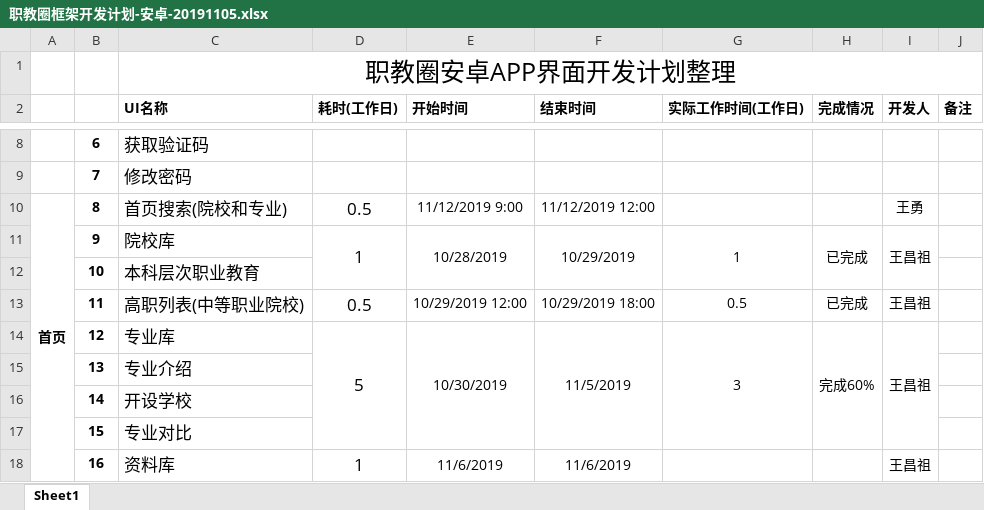
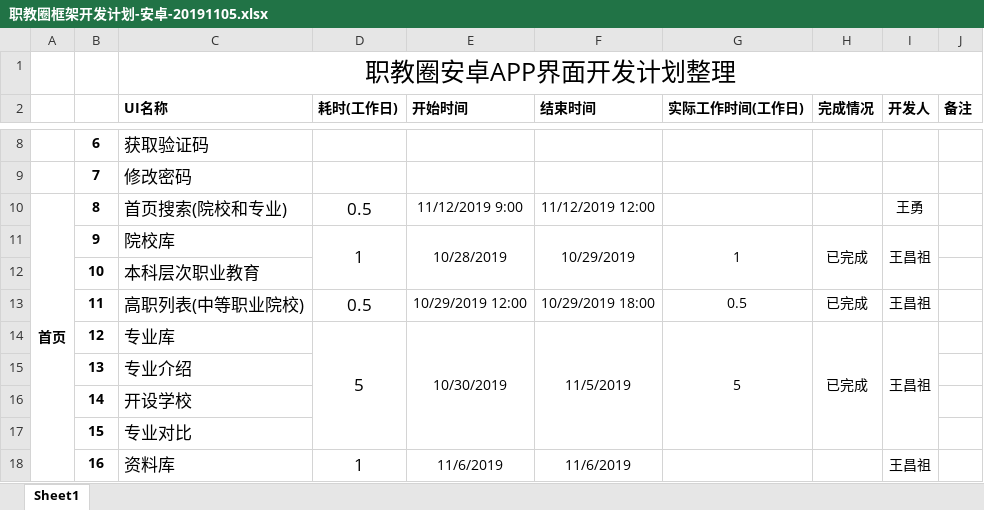
Before and after one commit to Kole6/vecApp, an Excel workbook: doc/职教圈框架开发计划-安卓-20191105.xlsx, sheet Sheet1, drawn as a sheet; only a part is shown, gaps mark what is left out; values as stored, in another font and other column widths than the file's, no borders; the diff names each change by its address in the sheet, - before the commit and + after, or states it on an @@ line.

```diff
--- a/doc/职教圈框架开发计划-安卓-20191105.xlsx (sheet Sheet1)
+++ b/doc/职教圈框架开发计划-安卓-20191105.xlsx (sheet Sheet1)
-G14 (实际工作时间(工作日)): 3
+G14 (实际工作时间(工作日)): 5
-H14 (完成情况): 完成60%
+H14 (完成情况): 已完成
```
Also changed, not shown: 18 other files.
